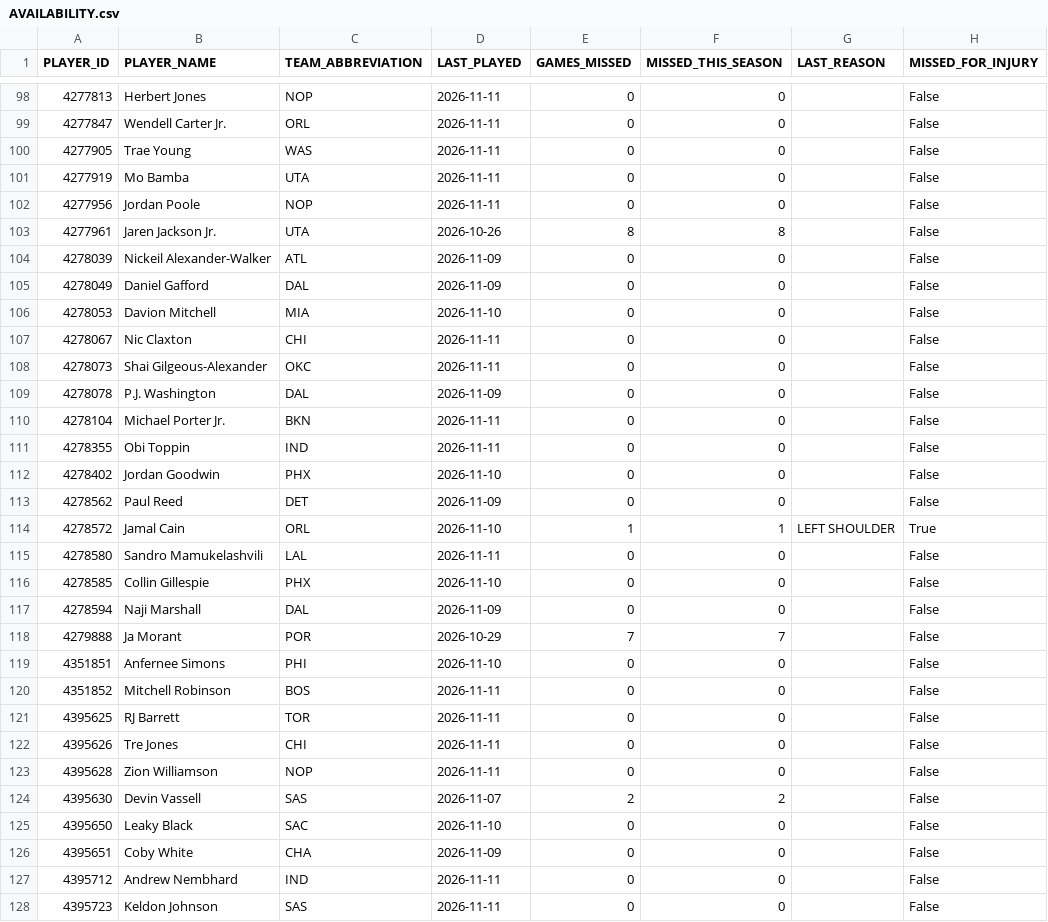
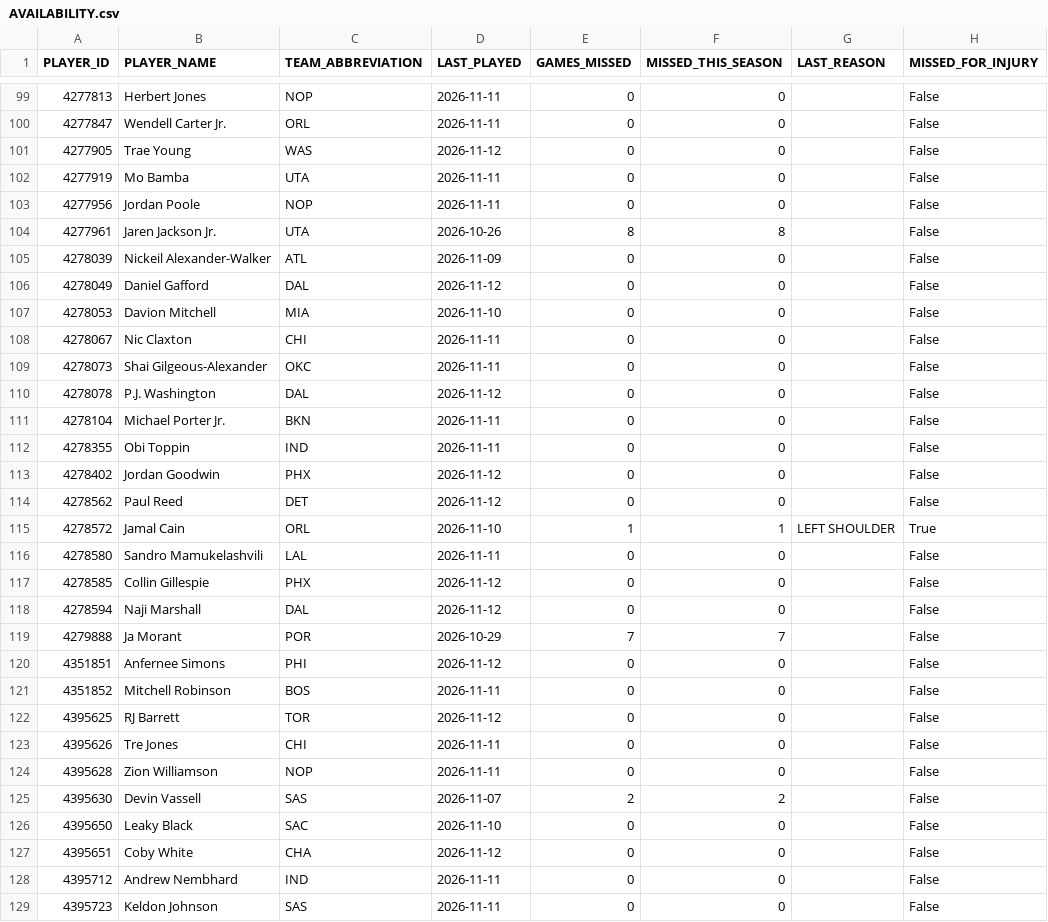
Before and after one commit to nickyamter/nba-crystal-ball, a CSV file: CSVs/AVAILABILITY.csv, drawn as a sheet; only a part is shown, gaps mark what is left out; addresses are those after the commit; the diff covers the shown part only; the diff names each change by its address in the sheet, - before the commit and + after, or states it on an @@ line.

```diff
--- a/CSVs/AVAILABILITY.csv
+++ b/CSVs/AVAILABILITY.csv
-D101 (LAST_PLAYED): 2026-11-11
+D101 (LAST_PLAYED): 2026-11-12
-D106 (LAST_PLAYED): 2026-11-09
+D106 (LAST_PLAYED): 2026-11-12
-D110 (LAST_PLAYED): 2026-11-09
+D110 (LAST_PLAYED): 2026-11-12
-D113 (LAST_PLAYED): 2026-11-10
+D113 (LAST_PLAYED): 2026-11-12
-D114 (LAST_PLAYED): 2026-11-09
+D114 (LAST_PLAYED): 2026-11-12
-D117 (LAST_PLAYED): 2026-11-10
+D117 (LAST_PLAYED): 2026-11-12
-D118 (LAST_PLAYED): 2026-11-09
+D118 (LAST_PLAYED): 2026-11-12
-D120 (LAST_PLAYED): 2026-11-10
+D120 (LAST_PLAYED): 2026-11-12
-D122 (LAST_PLAYED): 2026-11-11
+D122 (LAST_PLAYED): 2026-11-12
-D127 (LAST_PLAYED): 2026-11-09
+D127 (LAST_PLAYED): 2026-11-12
```
Also changed, not shown: 1 added row, 1 removed row and 82 edited cells elsewhere in this file, CSVs/26-27_GAMELOG.csv, CSVs/ESPN_26-27_DNP.csv, 12 other files.
